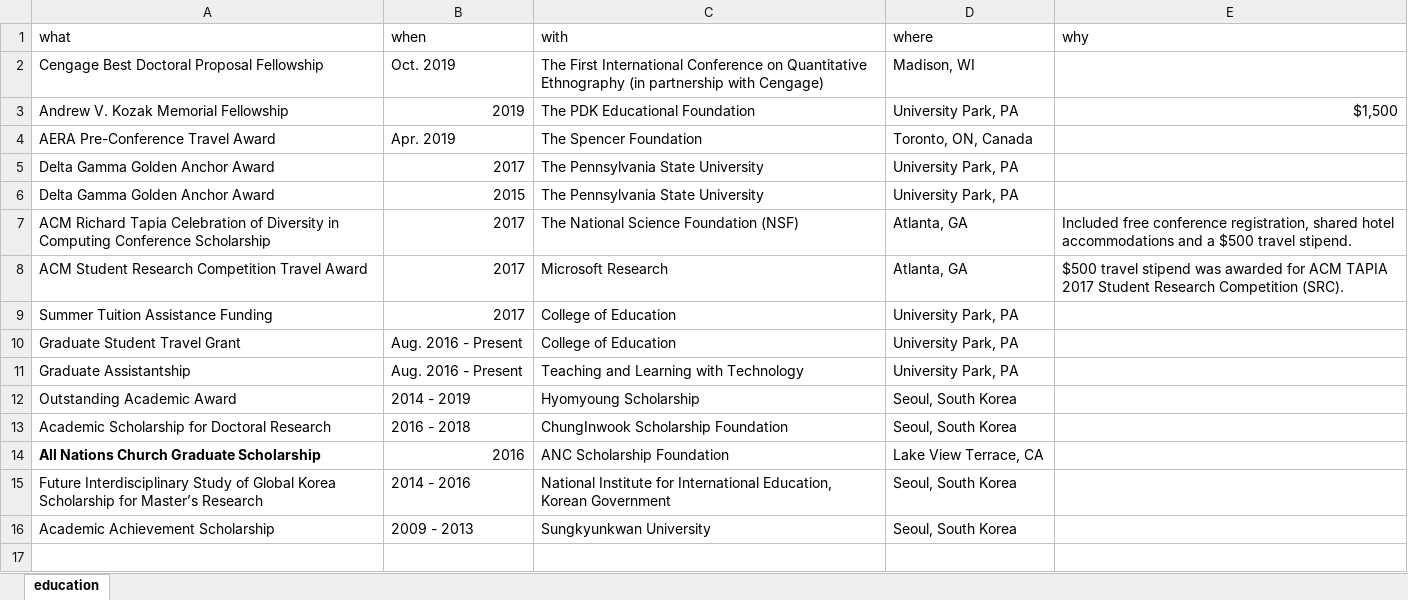
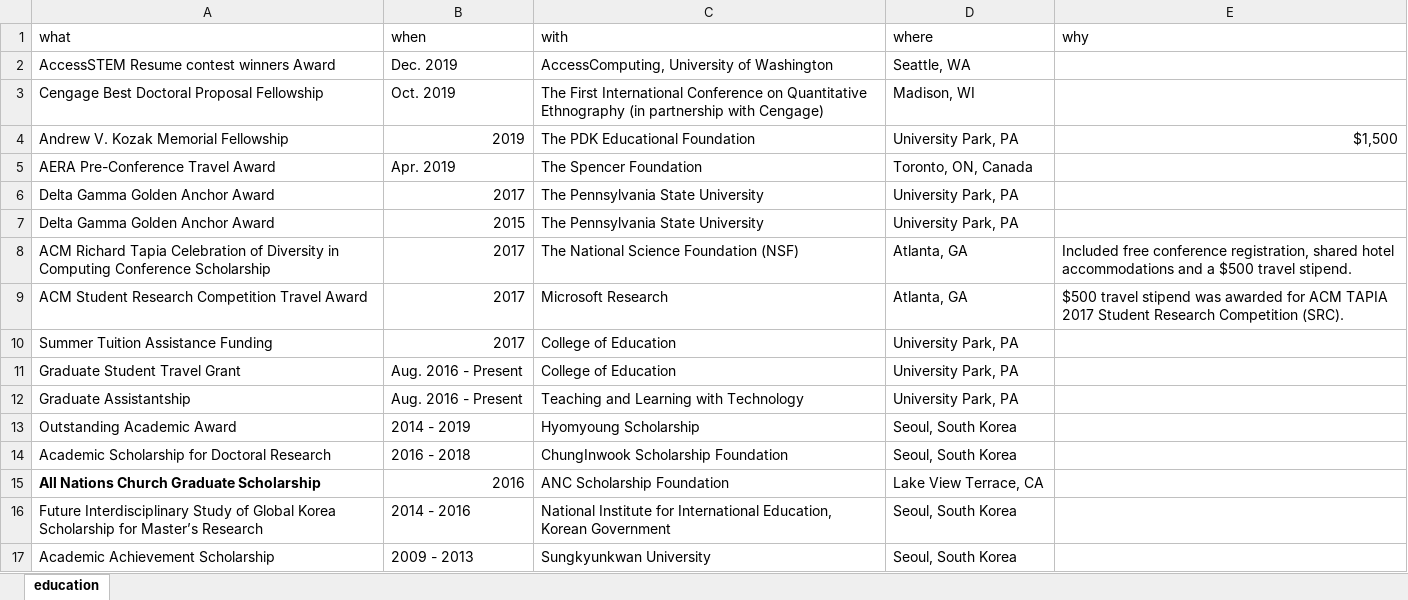
Before and after one commit to jooyoungseo/jy_CV, an Excel workbook: data/award.xlsx, sheet education, drawn as a sheet; values as stored, in another font and other column widths than the file's, no borders; the diff names each change by its address in the sheet, - before the commit and + after, or states it on an @@ line.

```diff
--- a/data/award.xlsx (sheet education)
+++ b/data/award.xlsx (sheet education)
+row 2: AccessSTEM Resume contest winners Award | Dec. 2019 | AccessComputing, University of Washington | Seattle, WA
```
Also changed, not shown: 1 other file.
